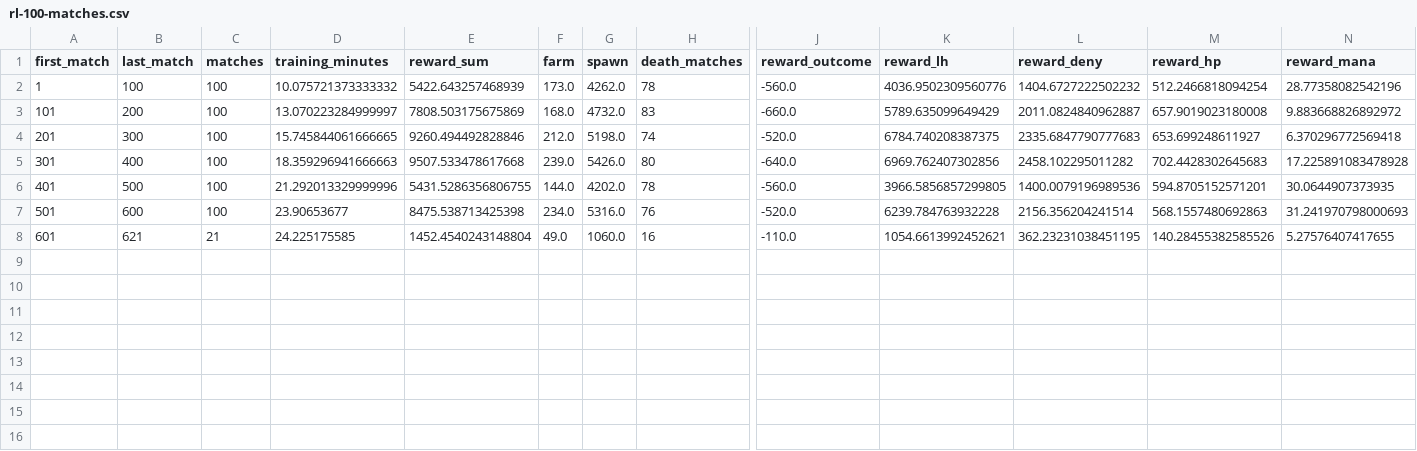
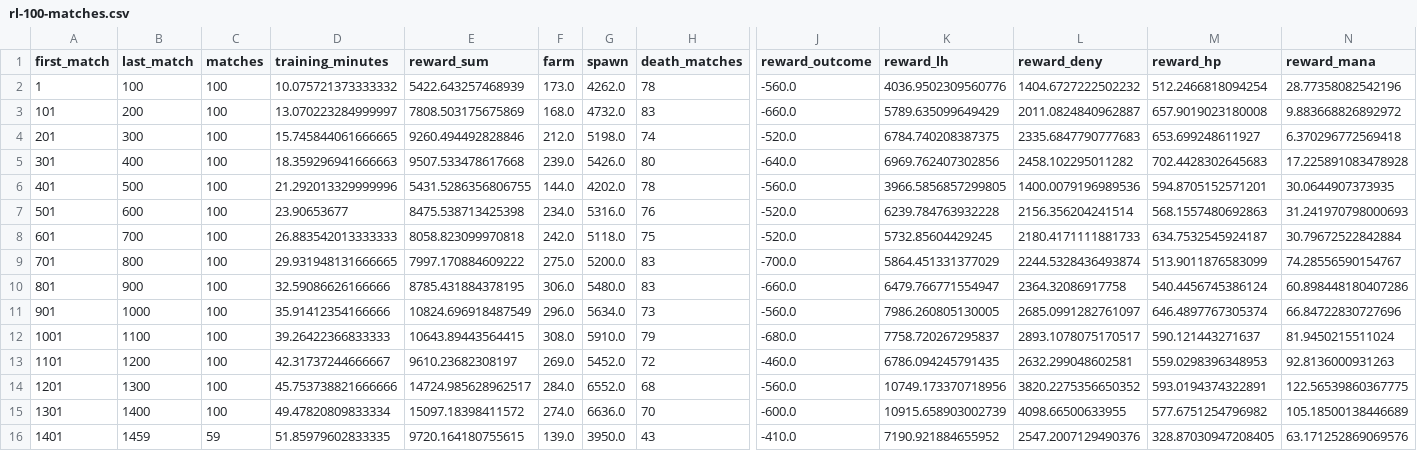
Before and after one commit to Zeltq/AMI, a CSV file: reports/P09b/rl-100-matches.csv, drawn as a sheet; only a part is shown, gaps mark what is left out; rows hold the shown columns only; the diff names each change by its address in the sheet, - before the commit and + after, or states it on an @@ line.

```diff
--- a/reports/P09b/rl-100-matches.csv
+++ b/reports/P09b/rl-100-matches.csv
-B8 (last_match): 621
+B8 (last_match): 700
-C8 (matches): 21
+C8 (matches): 100
-D8 (training_minutes): 24.225175585
+D8 (training_minutes): 26.883542013333333
-E8 (reward_sum): 1452.4540243148804
+E8 (reward_sum): 8058.823099970818
-F8 (farm): 49.0
+F8 (farm): 242.0
-G8 (spawn): 1060.0
+G8 (spawn): 5118.0
-H8 (death_matches): 16
+H8 (death_matches): 75
-J8 (reward_outcome): -110.0
+J8 (reward_outcome): -520.0
-K8 (reward_lh): 1054.6613992452621
+K8 (reward_lh): 5732.85604429245
-L8 (reward_deny): 362.23231038451195
+L8 (reward_deny): 2180.4171111881733
-M8 (reward_hp): 140.28455382585526
+M8 (reward_hp): 634.7532545924187
-N8 (reward_mana): 5.27576407417655
+N8 (reward_mana): 30.79672522842884
+row 9: 701 | 800 | 100 | 29.931948131666665 | 7997.170884609222 | 275.0 | 5200.0 | 83 | -700.0 | 5864.451331377029 | 2244.5328436493874 | 513.9011876583099 | 74.28556590154767
+row 10: 801 | 900 | 100 | 32.59086626166666 | 8785.431884378195 | 306.0 | 5480.0 | 83 | -660.0 | 6479.766771554947 | 2364.32086917758 | 540.4456745386124 | 60.898448180407286
+row 11: 901 | 1000 | 100 | 35.91412354166666 | 10824.696918487549 | 296.0 | 5634.0 | 73 | -560.0 | 7986.260805130005 | 2685.0991282761097 | 646.4897767305374 | 66.84722830727696
+row 12: 1001 | 1100 | 100 | 39.26422366833333 | 10643.89443564415 | 308.0 | 5910.0 | 79 | -680.0 | 7758.720267295837 | 2893.1078075170517 | 590.121443271637 | 81.9450215511024
+row 13: 1101 | 1200 | 100 | 42.31737244666667 | 9610.23682308197 | 269.0 | 5452.0 | 72 | -460.0 | 6786.094245791435 | 2632.299048602581 | 559.0298396348953 | 92.8136000931263
+row 14: 1201 | 1300 | 100 | 45.753738821666666 | 14724.985628962517 | 284.0 | 6552.0 | 68 | -560.0 | 10749.173370718956 | 3820.2275356650352 | 593.0194374322891 | 122.56539860367775
+row 15: 1301 | 1400 | 100 | 49.47820809833334 | 15097.18398411572 | 274.0 | 6636.0 | 70 | -600.0 | 10915.658903002739 | 4098.66500633955 | 577.6751254796982 | 105.18500138446689
+row 16: 1401 | 1459 | 59 | 51.85979602833335 | 9720.164180755615 | 139.0 | 3950.0 | 43 | -410.0 | 7190.921884655952 | 2547.2007129490376 | 328.87030947208405 | 63.171252869069576
```
Also changed, not shown: 4 other files.
